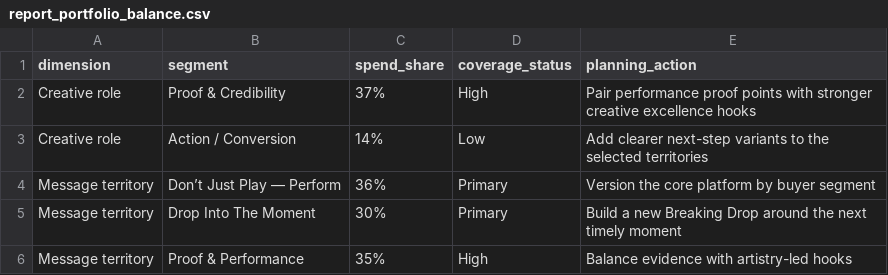
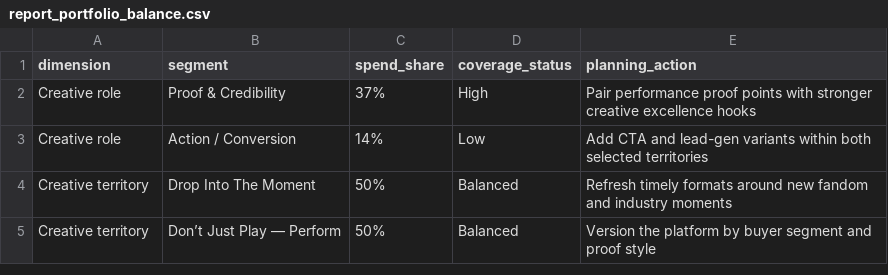
Before and after one commit to connorstearns/spotify-advertising-creative-intelligence, a CSV file: data/sample_exports/report_portfolio_balance.csv, drawn as a sheet.

```diff
--- a/data/sample_exports/report_portfolio_balance.csv
+++ b/data/sample_exports/report_portfolio_balance.csv
@@ -2,5 +2,4 @@ dimension,segment,spend_share,coverage_status,planning_action
 Creative role,Proof & Credibility,37%,High,Pair performance proof points with stronger creative excellence hooks
-Creative role,Action / Conversion,14%,Low,Add clearer next-step variants to the selected territories
-Message territory,Don’t Just Play — Perform,36%,Primary,Version the core platform by buyer segment
-Message territory,Drop Into The Moment,30%,Primary,Build a new Breaking Drop around the next timely moment
-Message territory,Proof & Performance,35%,High,Balance evidence with artistry-led hooks
+Creative role,Action / Conversion,14%,Low,Add CTA and lead-gen variants within both selected territories
+Creative territory,Drop Into The Moment,50%,Balanced,Refresh timely formats around new fandom and industry moments
+Creative territory,Don’t Just Play — Perform,50%,Balanced,Version the platform by buyer segment and proof style
```
Also changed, not shown: data/sample_exports/report_fatigue_watchlist.csv, data/sample_exports/report_format_analysis.csv, 14 other files.
